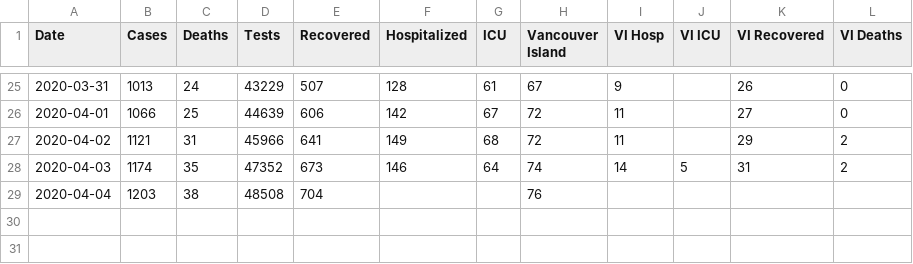
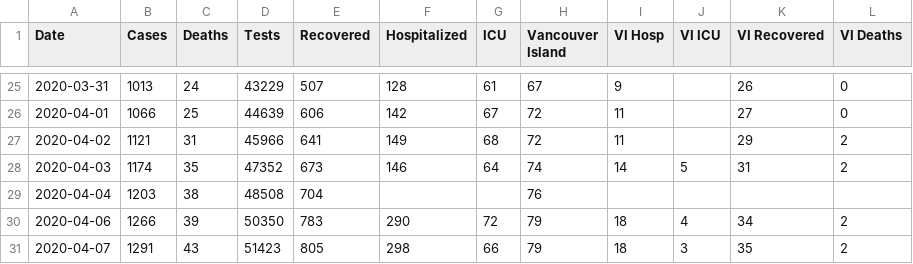
Before and after one commit to jklymak/covid19BCStats, a CSV file: COVID19.csv, drawn as a sheet; only a part is shown, gaps mark what is left out; the diff names each change by its address in the sheet, - before the commit and + after, or states it on an @@ line.

```diff
--- a/COVID19.csv
+++ b/COVID19.csv
+row 30: 2020-04-06 | 1266 | 39 | 50350 | 783 | 290 | 72 | 79 | 18 | 4 | 34 | 2
+row 31: 2020-04-07 | 1291 | 43 | 51423 | 805 | 298 | 66 | 79 | 18 | 3 | 35 | 2
```
Also changed, not shown: 9 other files.
